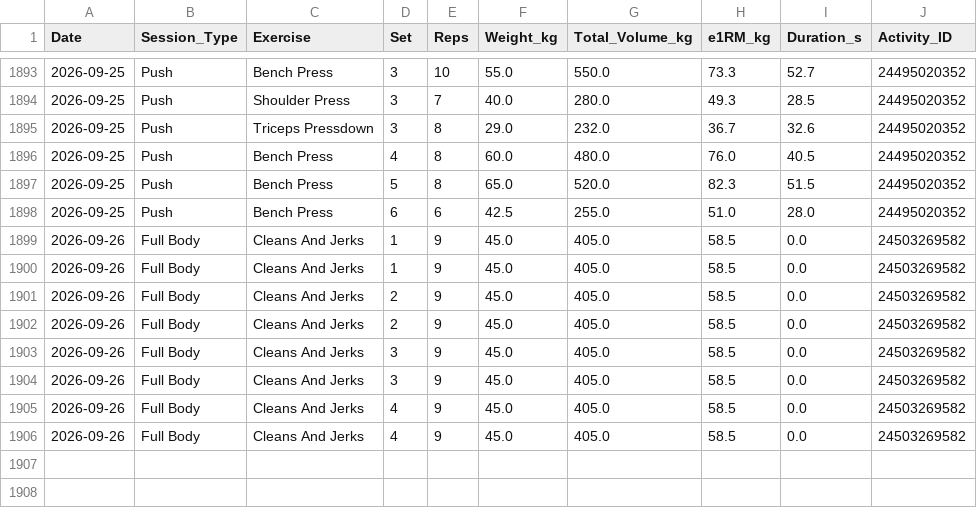
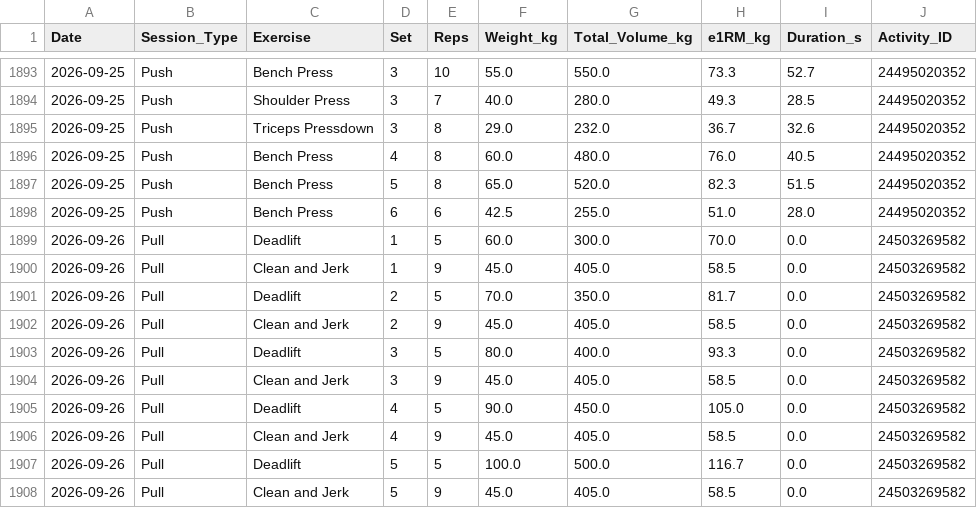
Before and after one commit to ayrtonxandre/agy, a CSV file: garmin_extracted_workouts.csv, drawn as a sheet; only a part is shown, gaps mark what is left out.

```diff
--- a/garmin_extracted_workouts.csv
+++ b/garmin_extracted_workouts.csv
@@ -1898,9 +1898,11 @@ Date,Session_Type,Exercise,Set,Reps,Weight_kg,Total_Volume_kg,e1RM_kg,Duration_s
 2026-09-25,Push,Bench Press,6,6,42.5,255.0,51.0,28.0,24495020352
-2026-09-26,Full Body,Cleans And Jerks,1,9,45.0,405.0,58.5,0.0,24503269582
-2026-09-26,Full Body,Cleans And Jerks,1,9,45.0,405.0,58.5,0.0,24503269582
-2026-09-26,Full Body,Cleans And Jerks,2,9,45.0,405.0,58.5,0.0,24503269582
-2026-09-26,Full Body,Cleans And Jerks,2,9,45.0,405.0,58.5,0.0,24503269582
-2026-09-26,Full Body,Cleans And Jerks,3,9,45.0,405.0,58.5,0.0,24503269582
-2026-09-26,Full Body,Cleans And Jerks,3,9,45.0,405.0,58.5,0.0,24503269582
-2026-09-26,Full Body,Cleans And Jerks,4,9,45.0,405.0,58.5,0.0,24503269582
-2026-09-26,Full Body,Cleans And Jerks,4,9,45.0,405.0,58.5,0.0,24503269582
+2026-09-26,Pull,Deadlift,1,5,60.0,300.0,70.0,0.0,24503269582
+2026-09-26,Pull,Clean and Jerk,1,9,45.0,405.0,58.5,0.0,24503269582
+2026-09-26,Pull,Deadlift,2,5,70.0,350.0,81.7,0.0,24503269582
+2026-09-26,Pull,Clean and Jerk,2,9,45.0,405.0,58.5,0.0,24503269582
+2026-09-26,Pull,Deadlift,3,5,80.0,400.0,93.3,0.0,24503269582
+2026-09-26,Pull,Clean and Jerk,3,9,45.0,405.0,58.5,0.0,24503269582
+2026-09-26,Pull,Deadlift,4,5,90.0,450.0,105.0,0.0,24503269582
+2026-09-26,Pull,Clean and Jerk,4,9,45.0,405.0,58.5,0.0,24503269582
+2026-09-26,Pull,Deadlift,5,5,100.0,500.0,116.7,0.0,24503269582
+2026-09-26,Pull,Clean and Jerk,5,9,45.0,405.0,58.5,0.0,24503269582
```
Also changed, not shown: garmin_all_activities.csv, garmin_workout_activities.csv, 8 other files.
